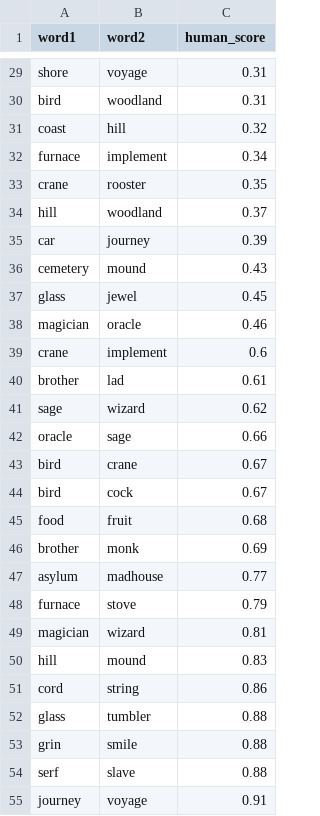
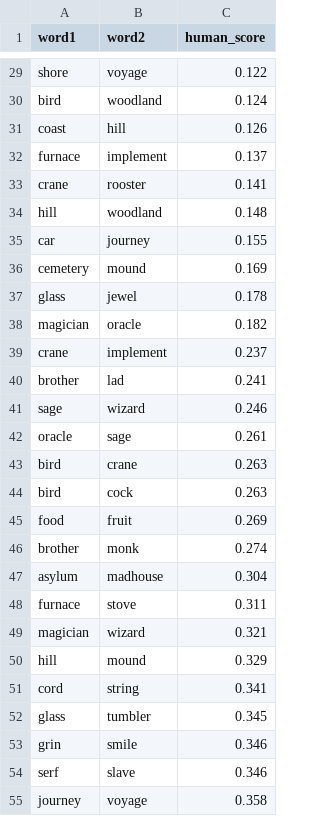
Before and after one commit to tpantsar/nlp-project, a CSV file: datasets/rg_normalized.csv, drawn as a sheet; only a part is shown, gaps mark what is left out; the diff covers the shown part only; the diff names each change by its address in the sheet, - before the commit and + after, or states it on an @@ line.

```diff
--- a/datasets/rg_normalized.csv
+++ b/datasets/rg_normalized.csv
-C29 (human_score): 0.31
+C29 (human_score): 0.122
-C30 (human_score): 0.31
+C30 (human_score): 0.124
-C31 (human_score): 0.32
+C31 (human_score): 0.126
-C32 (human_score): 0.34
+C32 (human_score): 0.137
-C33 (human_score): 0.35
+C33 (human_score): 0.141
-C34 (human_score): 0.37
+C34 (human_score): 0.148
-C35 (human_score): 0.39
+C35 (human_score): 0.155
-C36 (human_score): 0.43
+C36 (human_score): 0.169
-C37 (human_score): 0.45
+C37 (human_score): 0.178
-C38 (human_score): 0.46
+C38 (human_score): 0.182
-C39 (human_score): 0.6
+C39 (human_score): 0.237
-C40 (human_score): 0.61
+C40 (human_score): 0.241
-C41 (human_score): 0.62
+C41 (human_score): 0.246
-C42 (human_score): 0.66
+C42 (human_score): 0.261
-C43:C44 (human_score): 0.67
+C43:C44 (human_score): 0.263
-C45 (human_score): 0.68
+C45 (human_score): 0.269
-C46 (human_score): 0.69
+C46 (human_score): 0.274
-C47 (human_score): 0.77
+C47 (human_score): 0.304
-C48 (human_score): 0.79
+C48 (human_score): 0.311
-C49 (human_score): 0.81
+C49 (human_score): 0.321
-C50 (human_score): 0.83
+C50 (human_score): 0.329
-C51 (human_score): 0.86
+C51 (human_score): 0.341
-C52 (human_score): 0.88
+C52 (human_score): 0.345
-C53:C54 (human_score): 0.88
+C53:C54 (human_score): 0.346
-C55 (human_score): 0.91
+C55 (human_score): 0.358
```
Also changed, not shown: 38 edited cells elsewhere in this file, datasets/wordsim_normalized.csv.
